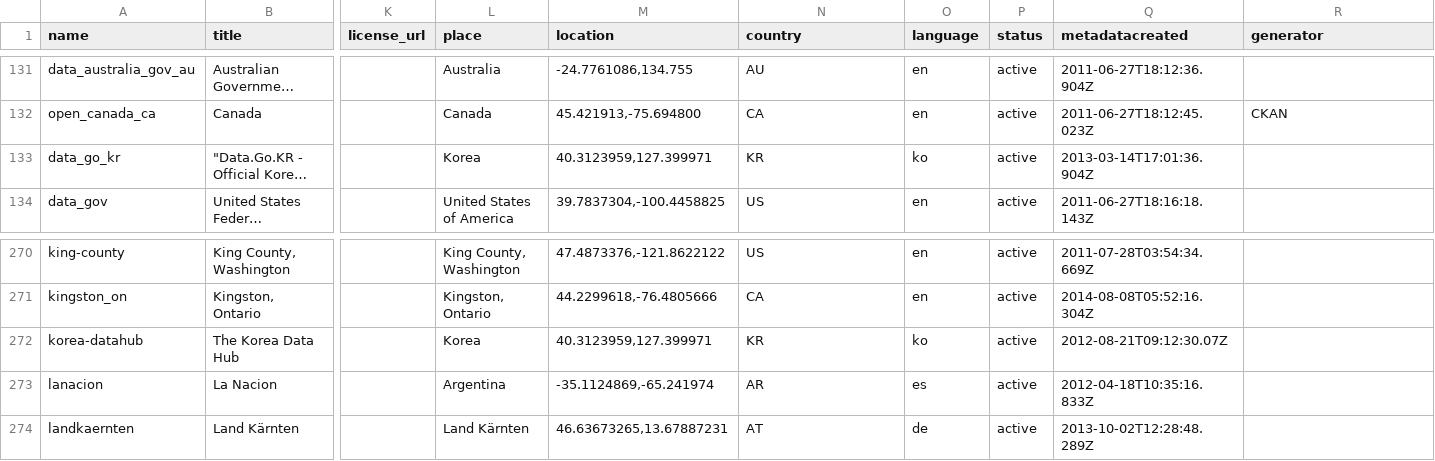
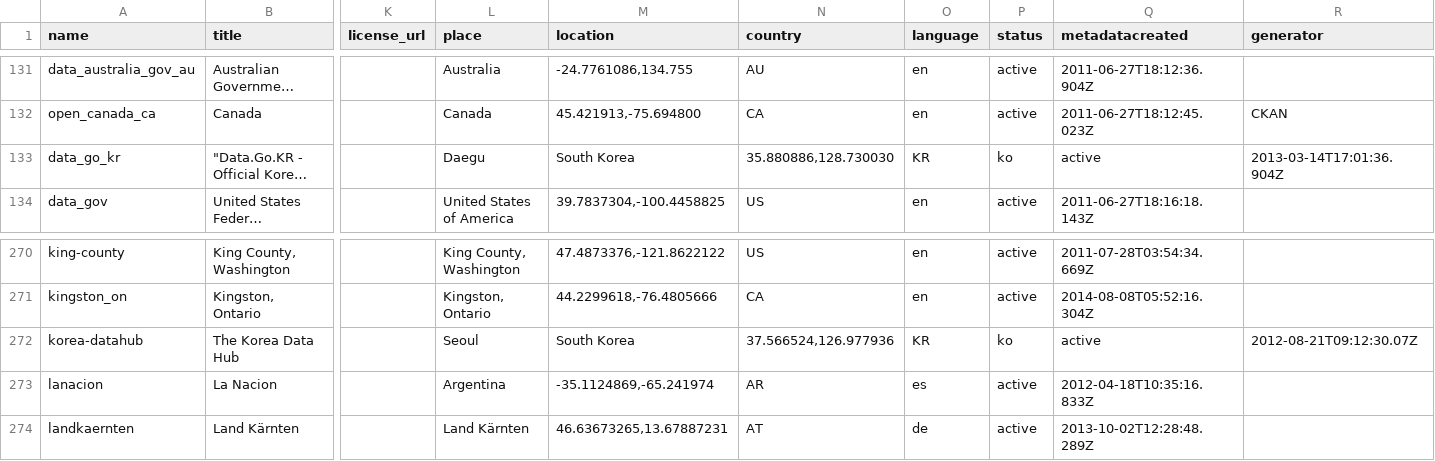
Before and after one commit to okfn/dataportals.org, a CSV file: data/portals.csv, drawn as a sheet; only a part is shown, gaps mark what is left out; long unchanged cells end in …; the diff names each change by its address in the sheet, - before the commit and + after, or states it on an @@ line.

Commit message:
updates South Korea data portal locations
Resolves #125, updates South Korea data portal locations.

```diff
--- a/data/portals.csv
+++ b/data/portals.csv
-L133 (place): Korea
+L133 (place): Daegu
-M133 (location): 40.3123959,127.399971
+M133 (location): South Korea
-N133 (country): KR
+N133 (country): 35.880886,128.730030
-O133 (language): ko
+O133 (language): KR
-P133 (status): active
+P133 (status): ko
-Q133 (metadatacreated): 2013-03-14T17:01:36.904Z
+Q133 (metadatacreated): active
-R133 (generator): (empty)
+R133 (generator): 2013-03-14T17:01:36.904Z
-L272 (place): Korea
+L272 (place): Seoul
-M272 (location): 40.3123959,127.399971
+M272 (location): South Korea
-N272 (country): KR
+N272 (country): 37.566524,126.977936
-O272 (language): ko
+O272 (language): KR
-P272 (status): active
+P272 (status): ko
-Q272 (metadatacreated): 2012-08-21T09:12:30.07Z
+Q272 (metadatacreated): active
-R272 (generator): (empty)
+R272 (generator): 2012-08-21T09:12:30.07Z
```
